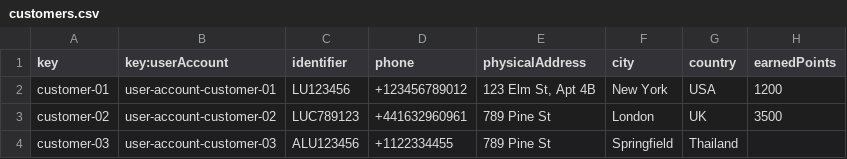
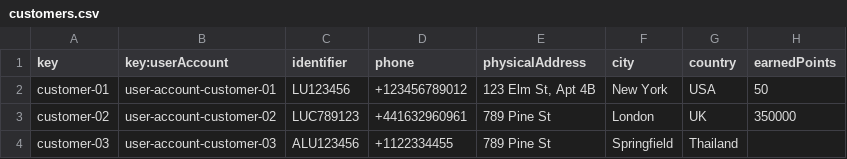
Before and after one commit to DP2-C1-027/AirNav-Logistics-C3, a CSV file: src/main/resources/WEB-INF/data/sample/customers.csv, drawn as a sheet.

```diff
--- a/src/main/resources/WEB-INF/data/sample/customers.csv
+++ b/src/main/resources/WEB-INF/data/sample/customers.csv
@@ -1,4 +1,4 @@
 key,key:userAccount,identifier,phone,physicalAddress,city,country,earnedPoints
-customer-01,user-account-customer-01,LU123456,+123456789012,"123 Elm St, Apt 4B",New York,USA,1200
-customer-02,user-account-customer-02,LUC789123,+441632960961,"789 Pine St",London,UK,3500
+customer-01,user-account-customer-01,LU123456,+123456789012,"123 Elm St, Apt 4B",New York,USA,50
+customer-02,user-account-customer-02,LUC789123,+441632960961,"789 Pine St",London,UK,350000
 customer-03,user-account-customer-03,ALU123456,+1122334455,789 Pine St, Springfield, Thailand,
```
Also changed, not shown: src/main/resources/WEB-INF/data/sample/booking.csv, src/main/resources/WEB-INF/data/sample/passenger.csv, 1 other file.
